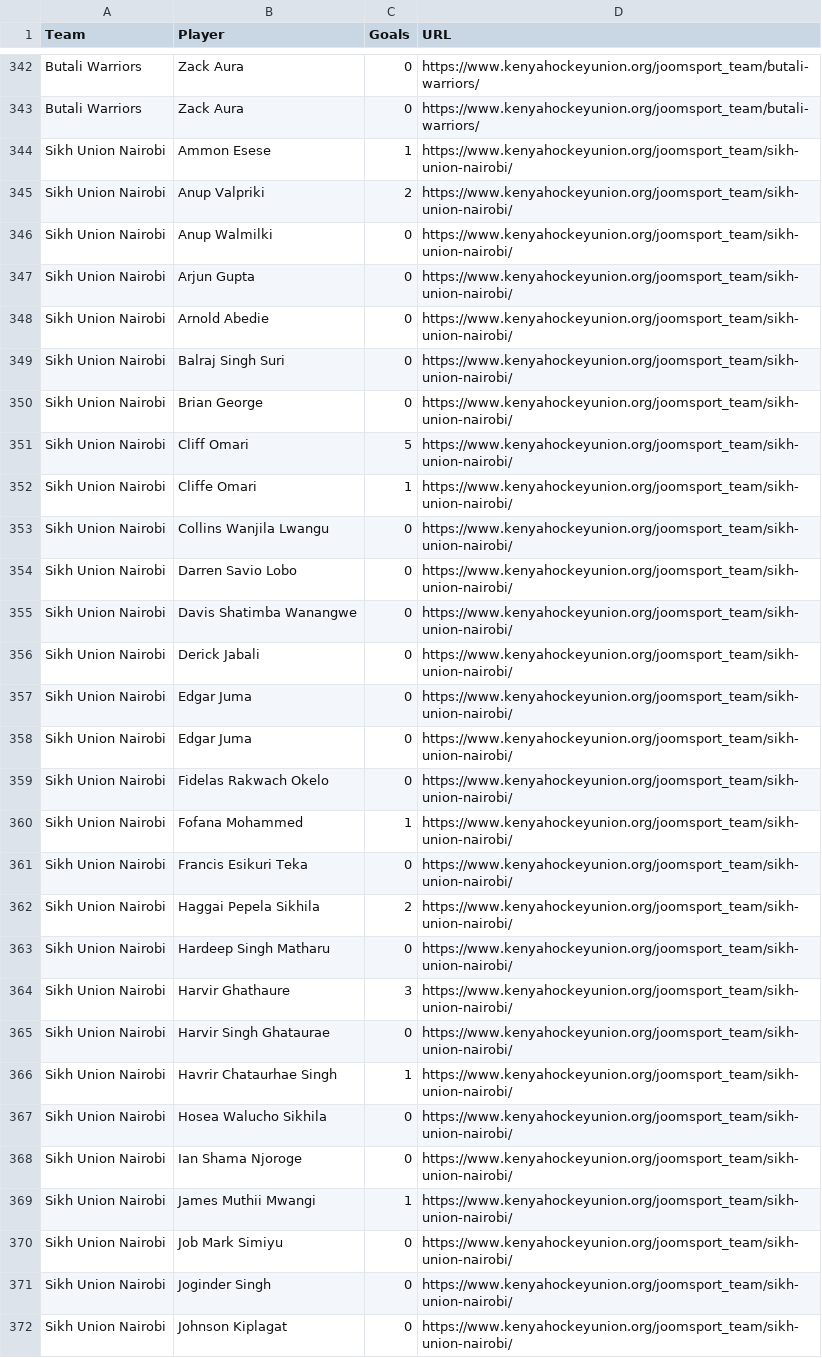
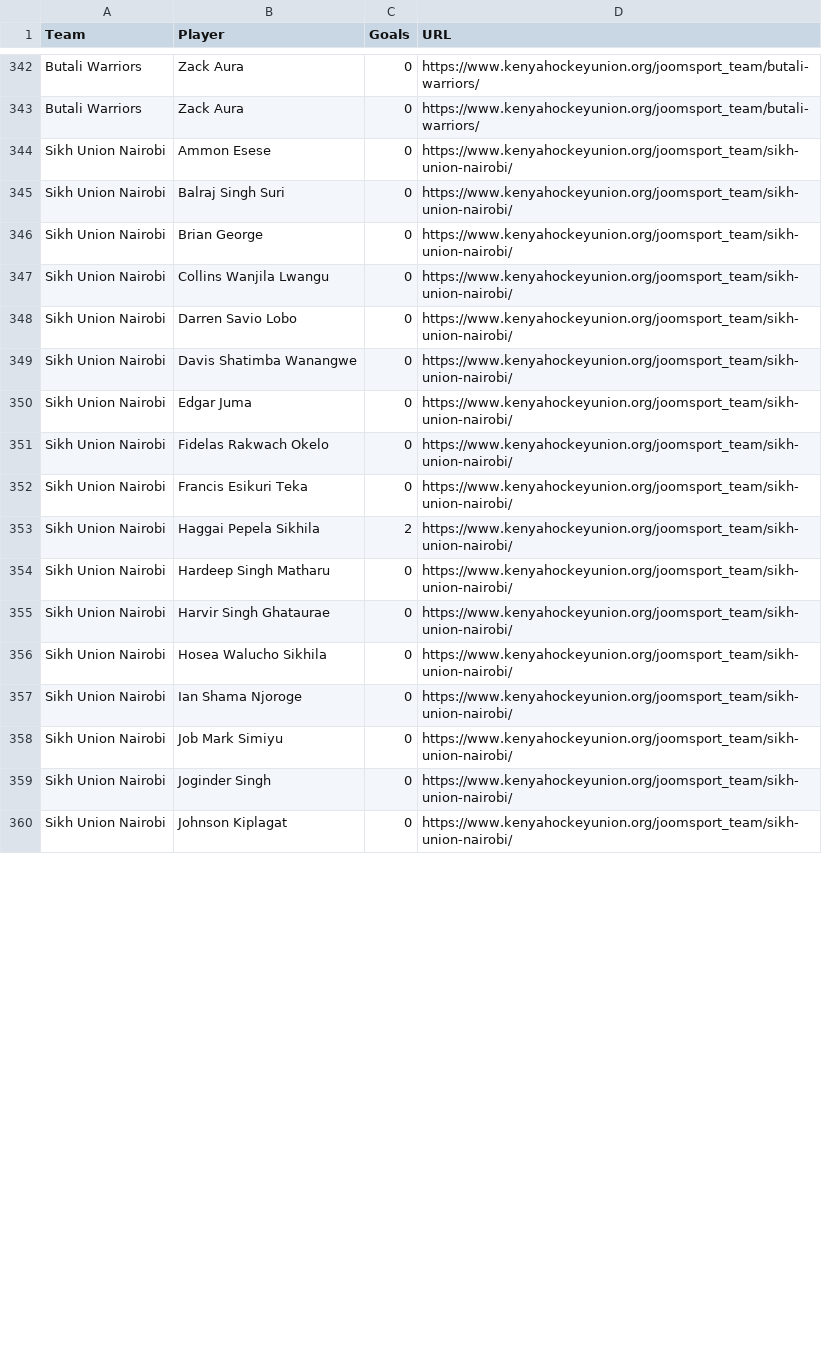
Before and after one commit to agesatony/hockeyiq-kenya, a CSV file: data/raw/team_player_stats.csv, drawn as a sheet; only a part is shown, gaps mark what is left out; the diff covers the shown part only.

```diff
--- a/data/raw/team_player_stats.csv
+++ b/data/raw/team_player_stats.csv
@@ -343,11 +343,5 @@ Butali Warriors,Zack Aura,0,https://www.kenyahockeyunion.org/joomsport_team/buta
 Butali Warriors,Zack Aura,0,https://www.kenyahockeyunion.org/joomsport_team/butali-warriors/
-Sikh Union Nairobi,Ammon Esese,1,https://www.kenyahockeyunion.org/joomsport_team/sikh-union-nairobi/
-Sikh Union Nairobi,Anup Valpriki,2,https://www.kenyahockeyunion.org/joomsport_team/sikh-union-nairobi/
-Sikh Union Nairobi,Anup Walmilki,0,https://www.kenyahockeyunion.org/joomsport_team/sikh-union-nairobi/
-Sikh Union Nairobi,Arjun Gupta,0,https://www.kenyahockeyunion.org/joomsport_team/sikh-union-nairobi/
-Sikh Union Nairobi,Arnold Abedie,0,https://www.kenyahockeyunion.org/joomsport_team/sikh-union-nairobi/
+Sikh Union Nairobi,Ammon Esese,0,https://www.kenyahockeyunion.org/joomsport_team/sikh-union-nairobi/
 Sikh Union Nairobi,Balraj Singh Suri,0,https://www.kenyahockeyunion.org/joomsport_team/sikh-union-nairobi/
 Sikh Union Nairobi,Brian George,0,https://www.kenyahockeyunion.org/joomsport_team/sikh-union-nairobi/
-Sikh Union Nairobi,Cliff Omari,5,https://www.kenyahockeyunion.org/joomsport_team/sikh-union-nairobi/
-Sikh Union Nairobi,Cliffe Omari,1,https://www.kenyahockeyunion.org/joomsport_team/sikh-union-nairobi/
 Sikh Union Nairobi,Collins Wanjila Lwangu,0,https://www.kenyahockeyunion.org/joomsport_team/sikh-union-nairobi/
@@ -355,7 +349,4 @@ Sikh Union Nairobi,Darren Savio Lobo,0,https://www.kenyahockeyunion.org/joomspor
 Sikh Union Nairobi,Davis Shatimba Wanangwe,0,https://www.kenyahockeyunion.org/joomsport_team/sikh-union-nairobi/
-Sikh Union Nairobi,Derick Jabali,0,https://www.kenyahockeyunion.org/joomsport_team/sikh-union-nairobi/
-Sikh Union Nairobi,Edgar Juma,0,https://www.kenyahockeyunion.org/joomsport_team/sikh-union-nairobi/
 Sikh Union Nairobi,Edgar Juma,0,https://www.kenyahockeyunion.org/joomsport_team/sikh-union-nairobi/
 Sikh Union Nairobi,Fidelas Rakwach Okelo,0,https://www.kenyahockeyunion.org/joomsport_team/sikh-union-nairobi/
-Sikh Union Nairobi,Fofana Mohammed,1,https://www.kenyahockeyunion.org/joomsport_team/sikh-union-nairobi/
 Sikh Union Nairobi,Francis Esikuri Teka,0,https://www.kenyahockeyunion.org/joomsport_team/sikh-union-nairobi/
@@ -363,8 +354,5 @@ Sikh Union Nairobi,Haggai Pepela Sikhila,2,https://www.kenyahockeyunion.org/joom
 Sikh Union Nairobi,Hardeep Singh Matharu,0,https://www.kenyahockeyunion.org/joomsport_team/sikh-union-nairobi/
-Sikh Union Nairobi,Harvir Ghathaure,3,https://www.kenyahockeyunion.org/joomsport_team/sikh-union-nairobi/
 Sikh Union Nairobi,Harvir Singh Ghataurae,0,https://www.kenyahockeyunion.org/joomsport_team/sikh-union-nairobi/
-Sikh Union Nairobi,Havrir Chataurhae Singh,1,https://www.kenyahockeyunion.org/joomsport_team/sikh-union-nairobi/
 Sikh Union Nairobi,Hosea Walucho Sikhila,0,https://www.kenyahockeyunion.org/joomsport_team/sikh-union-nairobi/
 Sikh Union Nairobi,Ian Shama Njoroge,0,https://www.kenyahockeyunion.org/joomsport_team/sikh-union-nairobi/
-Sikh Union Nairobi,James Muthii Mwangi,1,https://www.kenyahockeyunion.org/joomsport_team/sikh-union-nairobi/
 Sikh Union Nairobi,Job Mark Simiyu,0,https://www.kenyahockeyunion.org/joomsport_team/sikh-union-nairobi/
```
Also changed, not shown: 7 removed rows and 48 edited cells elsewhere in this file, data/processed/alltime_top_scorers.csv, data/processed/big_game_record.csv, 8 other files.
